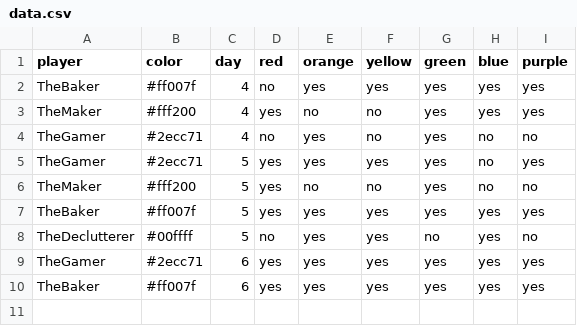
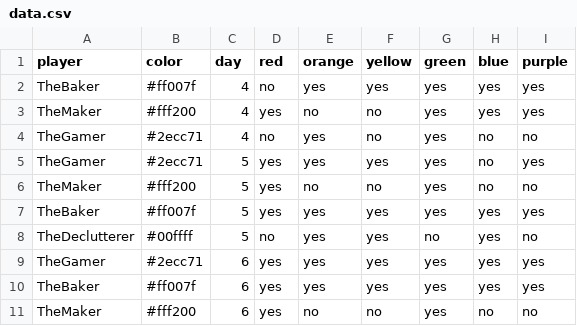
Before and after one commit to bougainvillaknob/eat_the_rainbow, a CSV file: data.csv, drawn as a sheet; the diff names each change by its address in the sheet, - before the commit and + after, or states it on an @@ line.

Commit message:
Update data.csv

```diff
--- a/data.csv
+++ b/data.csv
+row 11: TheMaker | #fff200 | 6 | yes | no | no | yes | no | no
```
